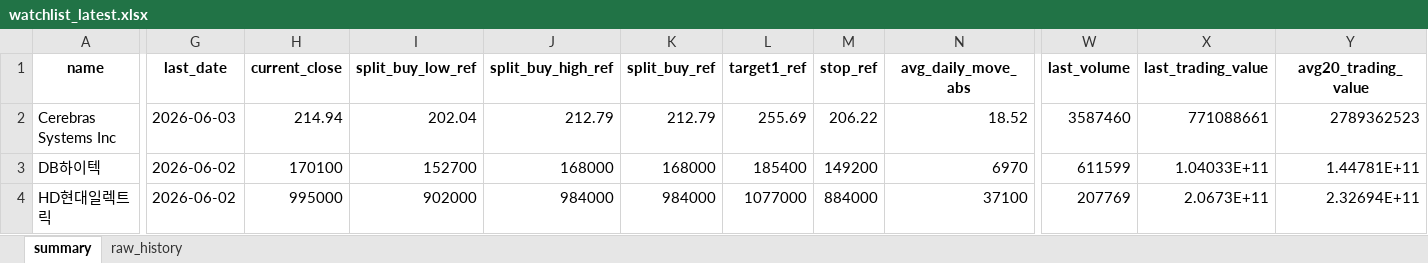
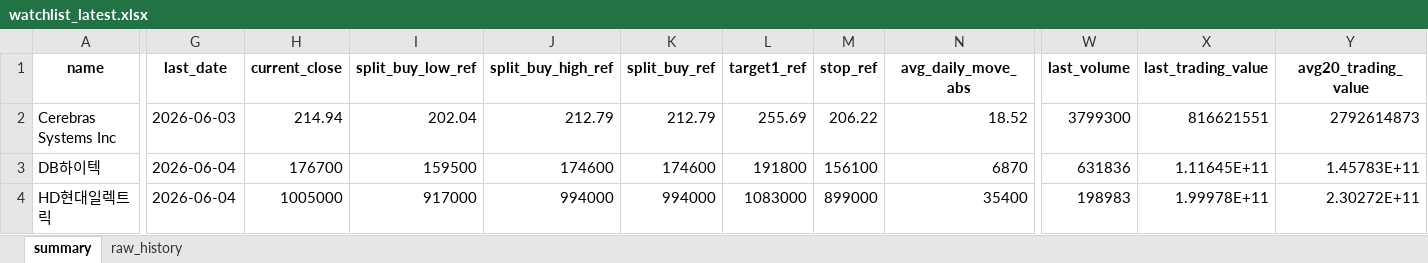
Before and after one commit to sehwankim0114/krx-watchlist-auto, an Excel workbook: latest/watchlist_latest.xlsx, sheet summary, drawn as a sheet; only a part is shown, gaps mark what is left out; values as stored, in another font and other column widths than the file's, no borders; the diff covers the shown part only; the diff names each change by its address in the sheet, - before the commit and + after, or states it on an @@ line.

```diff
--- a/latest/watchlist_latest.xlsx (sheet summary)
+++ b/latest/watchlist_latest.xlsx (sheet summary)
-W2 (last_volume): 3587460
+W2 (last_volume): 3799300
-X2 (last_trading_value): 771088661
+X2 (last_trading_value): 816621551
-Y2 (avg20_trading_value): 2789362523
+Y2 (avg20_trading_value): 2792614873
-G3:G4 (last_date): 2026-06-02
+G3:G4 (last_date): 2026-06-04
-H3 (current_close): 170100
+H3 (current_close): 176700
-I3 (split_buy_low_ref): 152700
+I3 (split_buy_low_ref): 159500
-J3 (split_buy_high_ref): 168000
+J3 (split_buy_high_ref): 174600
-K3 (split_buy_ref): 168000
+K3 (split_buy_ref): 174600
-L3 (target1_ref): 185400
+L3 (target1_ref): 191800
-M3 (stop_ref): 149200
+M3 (stop_ref): 156100
-N3 (avg_daily_move_abs): 6970
+N3 (avg_daily_move_abs): 6870
-W3 (last_volume): 611599
+W3 (last_volume): 631836
-X3 (last_trading_value): 1.04033E+11
+X3 (last_trading_value): 1.11645E+11
-Y3 (avg20_trading_value): 1.44781E+11
+Y3 (avg20_trading_value): 1.45783E+11
-H4 (current_close): 995000
+H4 (current_close): 1005000
-I4 (split_buy_low_ref): 902000
+I4 (split_buy_low_ref): 917000
-J4 (split_buy_high_ref): 984000
+J4 (split_buy_high_ref): 994000
-K4 (split_buy_ref): 984000
+K4 (split_buy_ref): 994000
-L4 (target1_ref): 1077000
+L4 (target1_ref): 1083000
-M4 (stop_ref): 884000
+M4 (stop_ref): 899000
-N4 (avg_daily_move_abs): 37100
+N4 (avg_daily_move_abs): 35400
-W4 (last_volume): 207769
+W4 (last_volume): 198983
-X4 (last_trading_value): 2.0673E+11
+X4 (last_trading_value): 1.99978E+11
-Y4 (avg20_trading_value): 2.32694E+11
+Y4 (avg20_trading_value): 2.30272E+11
```
Also changed, not shown: 574 edited cells elsewhere in this sheet, sheet raw_history, 22 other files.
